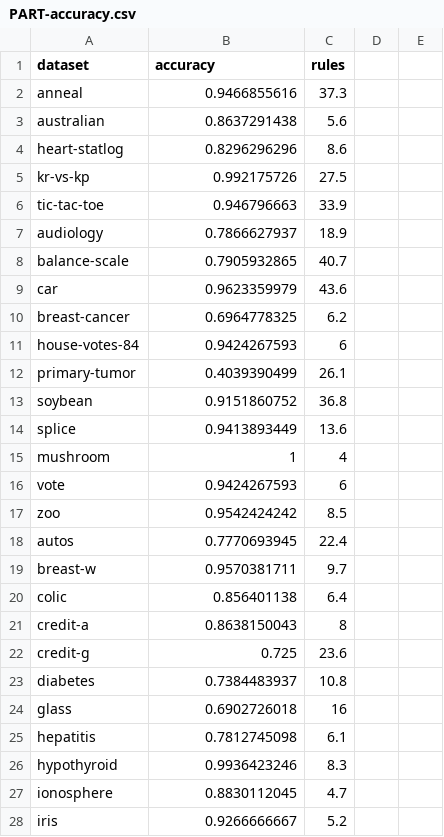
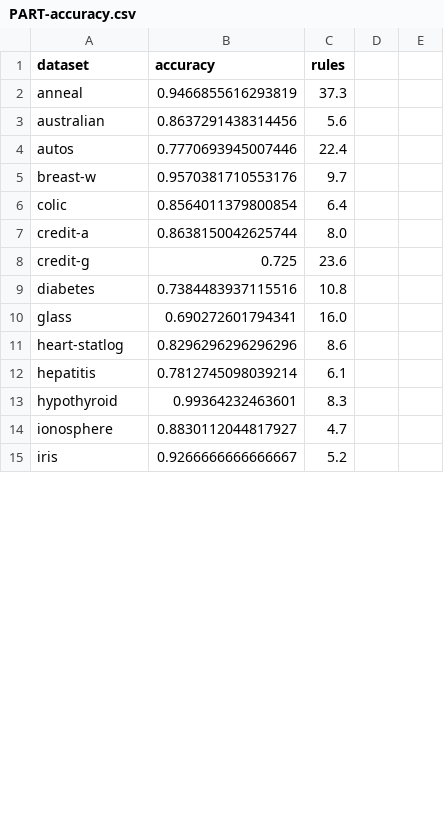
Before and after one commit to KIZI/EasyMiner-Benchmark, a CSV file: result/PART-accuracy.csv, drawn as a sheet; only a part is shown; the diff covers the shown part only.

```diff
--- a/result/PART-accuracy.csv
+++ b/result/PART-accuracy.csv
@@ -1,28 +1,15 @@
 dataset,accuracy,rules
-anneal,0.9466855616,37.3
-australian,0.8637291438,5.6
-heart-statlog,0.8296296296,8.6
-kr-vs-kp,0.992175726,27.5
-tic-tac-toe,0.946796663,33.9
-audiology,0.7866627937,18.9
-balance-scale,0.7905932865,40.7
-car,0.9623359979,43.6
-breast-cancer,0.6964778325,6.2
-house-votes-84,0.9424267593,6
-primary-tumor,0.4039390499,26.1
-soybean,0.9151860752,36.8
-splice,0.9413893449,13.6
-mushroom,1,4
-vote,0.9424267593,6
-zoo,0.9542424242,8.5
-autos,0.7770693945,22.4
-breast-w,0.9570381711,9.7
-colic,0.856401138,6.4
-credit-a,0.8638150043,8
+anneal,0.9466855616293819,37.3
+australian,0.8637291438314456,5.6
+autos,0.7770693945007446,22.4
+breast-w,0.9570381710553176,9.7
+colic,0.8564011379800854,6.4
+credit-a,0.8638150042625744,8.0
 credit-g,0.725,23.6
-diabetes,0.7384483937,10.8
-glass,0.6902726018,16
-hepatitis,0.7812745098,6.1
-hypothyroid,0.9936423246,8.3
-ionosphere,0.8830112045,4.7
-iris,0.9266666667,5.2
+diabetes,0.7384483937115516,10.8
+glass,0.690272601794341,16.0
+heart-statlog,0.8296296296296296,8.6
+hepatitis,0.7812745098039214,6.1
+hypothyroid,0.99364232463601,8.3
+ionosphere,0.8830112044817927,4.7
+iris,0.9266666666666667,5.2
```
Also changed, not shown: 14 added rows, 2 removed rows and 8 edited cells elsewhere in this file, result/J48-accuracy.csv, result/rCBA-accuracy.csv, 21 other files.
